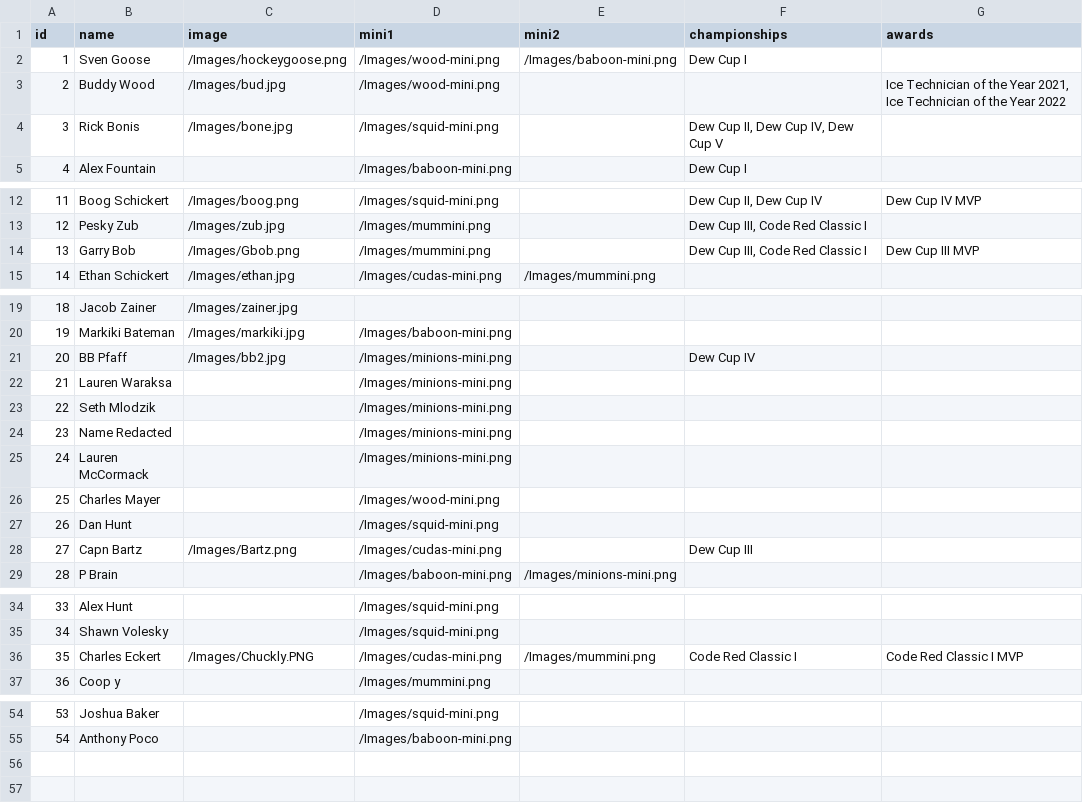
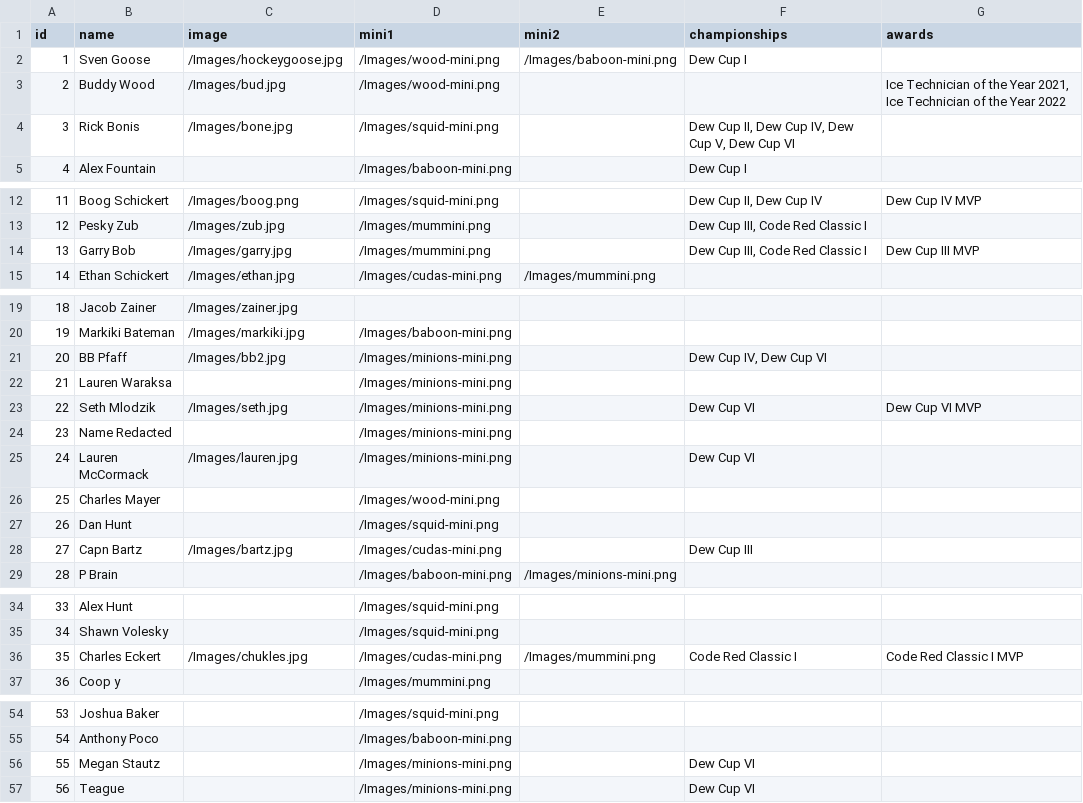
Before and after one commit to stevenpfaff/Dew-Cup-FrontEnd, a CSV file: public/info.csv, drawn as a sheet; only a part is shown, gaps mark what is left out; the diff covers the shown part only.

```diff
--- a/public/info.csv
+++ b/public/info.csv
@@ -1,5 +1,5 @@
 id,name,image,mini1,mini2,championships,awards
-1,Sven Goose,/Images/hockeygoose.png,/Images/wood-mini.png,/Images/baboon-mini.png,Dew Cup I,
+1,Sven Goose,/Images/hockeygoose.jpg,/Images/wood-mini.png,/Images/baboon-mini.png,Dew Cup I,
 2,Buddy Wood,/Images/bud.jpg,/Images/wood-mini.png,,,"Ice Technician of the Year 2021, Ice Technician of the Year 2022"
-3,Rick Bonis,/Images/bone.jpg,/Images/squid-mini.png,,"Dew Cup II, Dew Cup IV, Dew Cup V",
+3,Rick Bonis,/Images/bone.jpg,/Images/squid-mini.png,,"Dew Cup II, Dew Cup IV, Dew Cup V, Dew Cup VI",
 4,Alex Fountain,,/Images/baboon-mini.png,,Dew Cup I,
@@ -13,3 +13,3 @@ id,name,image,mini1,mini2,championships,awards
 12,Pesky Zub,/Images/zub.jpg,/Images/mummini.png,,"Dew Cup III, Code Red Classic I",
-13,Garry Bob,/Images/Gbob.png,/Images/mummini.png,,"Dew Cup III, Code Red Classic I",Dew Cup III MVP
+13,Garry Bob,/Images/garry.jpg,/Images/mummini.png,,"Dew Cup III, Code Red Classic I",Dew Cup III MVP
 14,Ethan Schickert,/Images/ethan.jpg,/Images/cudas-mini.png,/Images/mummini.png,,
@@ -20,10 +20,10 @@ id,name,image,mini1,mini2,championships,awards
 19,Markiki Bateman,/Images/markiki.jpg,/Images/baboon-mini.png,,,
-20,BB Pfaff,/Images/bb2.jpg,/Images/minions-mini.png,,Dew Cup IV,
+20,BB Pfaff,/Images/bb2.jpg,/Images/minions-mini.png,,"Dew Cup IV, Dew Cup VI",
 21,Lauren Waraksa,,/Images/minions-mini.png,,,
-22,Seth Mlodzik,,/Images/minions-mini.png,,,
+22,Seth Mlodzik,/Images/seth.jpg,/Images/minions-mini.png,,Dew Cup VI,Dew Cup VI MVP
 23,Name Redacted,,/Images/minions-mini.png,,,
-24,Lauren McCormack,,/Images/minions-mini.png,,,
+24,Lauren McCormack,/Images/lauren.jpg,/Images/minions-mini.png,,Dew Cup VI,
 25,Charles Mayer,,/Images/wood-mini.png,,,
 26,Dan Hunt,,/Images/squid-mini.png,,,
-27,Capn Bartz,/Images/Bartz.png,/Images/cudas-mini.png,,Dew Cup III,
+27,Capn Bartz,/Images/bartz.jpg,/Images/cudas-mini.png,,Dew Cup III,
 28,P Brain,,/Images/baboon-mini.png,/Images/minions-mini.png,,
@@ -35,3 +35,3 @@ id,name,image,mini1,mini2,championships,awards
 34,Shawn Volesky,,/Images/squid-mini.png,,,
-35,Charles Eckert,/Images/Chuckly.PNG,/Images/cudas-mini.png,/Images/mummini.png,Code Red Classic I,Code Red Classic I MVP
+35,Charles Eckert,/Images/chukles.jpg,/Images/cudas-mini.png,/Images/mummini.png,Code Red Classic I,Code Red Classic I MVP
 36,Coop y,,/Images/mummini.png,,,
@@ -55 +55,3 @@ id,name,image,mini1,mini2,championships,awards
 54,Anthony Poco,,/Images/baboon-mini.png,,,
+55,Megan Stautz,,/Images/minions-mini.png,,Dew Cup VI,
+56,Teague,,/Images/minions-mini.png,,Dew Cup VI,
```
Also changed, not shown: 1 edited cell elsewhere in this file, public/hockey.csv, 22 other files.
